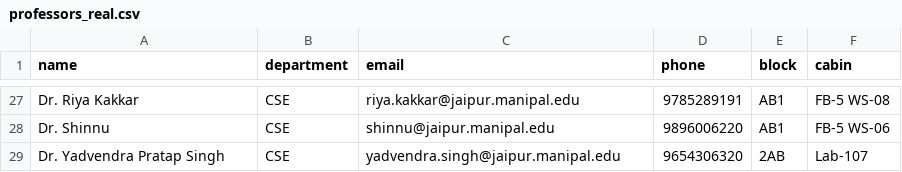
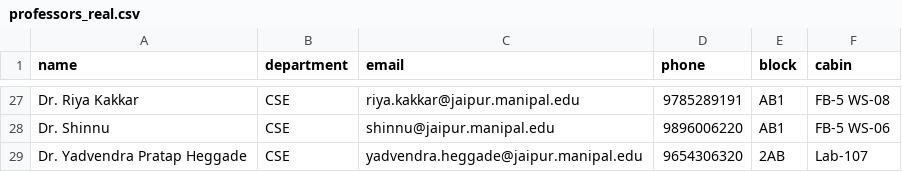
Before and after one commit to Y45h026/MUJ-Buddy, a CSV file: data/professors_real.csv, drawn as a sheet; only a part is shown, gaps mark what is left out.

```diff
--- a/data/professors_real.csv
+++ b/data/professors_real.csv
@@ -28,2 +28,2 @@ Dr. Riya Kakkar,CSE,riya.kakkar@jaipur.manipal.edu,9785289191,AB1,FB-5 WS-08
 Dr. Shinnu,CSE,shinnu@jaipur.manipal.edu,9896006220,AB1,FB-5 WS-06
-Dr. Yadvendra Pratap Singh,CSE,yadvendra.singh@jaipur.manipal.edu,9654306320,2AB,Lab-107
+Dr. Yadvendra Pratap Heggade,CSE,yadvendra.heggade@jaipur.manipal.edu,9654306320,2AB,Lab-107
```
Also changed, not shown: data/timetable_real.csv, 6 other files.
